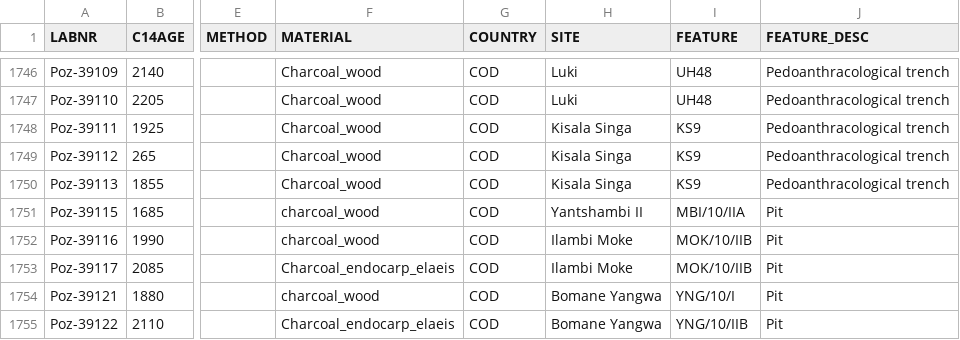
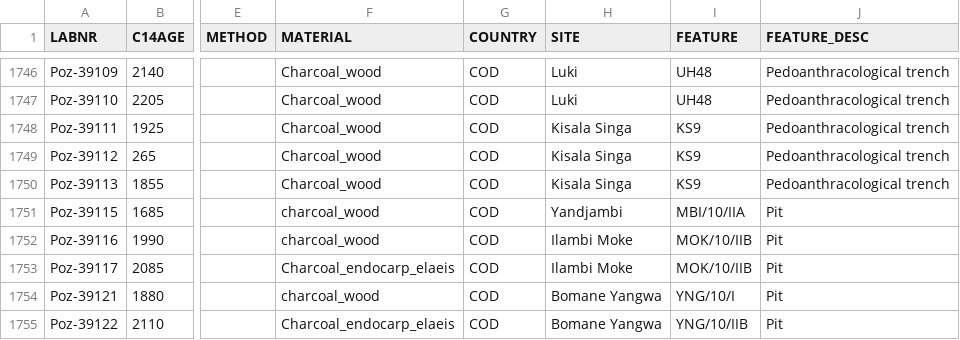
Before and after one commit to dirkseidensticker/aDRAC, a CSV file: aDRAC.csv, drawn as a sheet; only a part is shown, gaps mark what is left out; the diff names each change by its address in the sheet, - before the commit and + after, or states it on an @@ line.

Commit message:
corrected site name MBI/10

```diff
--- a/aDRAC.csv
+++ b/aDRAC.csv
-H1751 (SITE): Yantshambi II
+H1751 (SITE): Yandjambi
```
